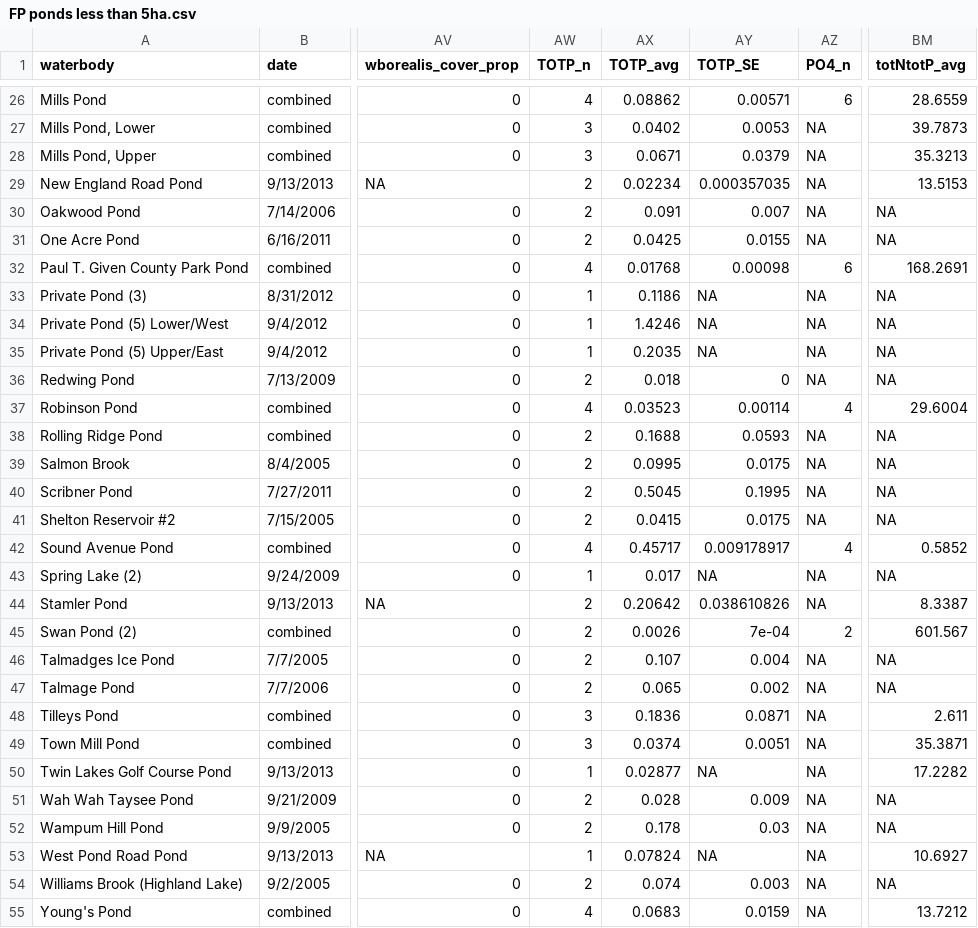
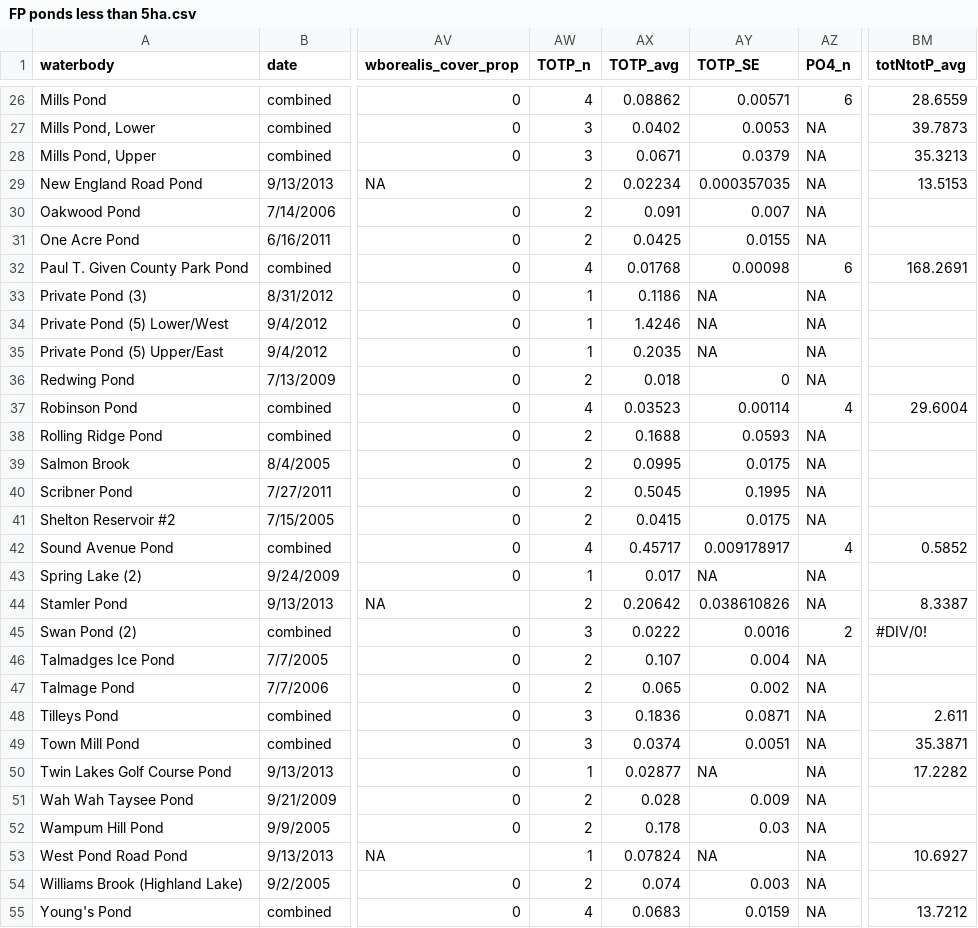
Before and after one commit to mccannecology/surveys, a CSV file: data/FP ponds less than 5ha.csv, drawn as a sheet; only a part is shown, gaps mark what is left out; the diff covers the shown part only; the diff names each change by its address in the sheet, - before the commit and + after, or states it on an @@ line.

```diff
--- a/data/FP ponds less than 5ha.csv
+++ b/data/FP ponds less than 5ha.csv
-BM30:BM31 (totNtotP_avg): NA
+BM30:BM31 (totNtotP_avg): (empty)
-BM33:BM36 (totNtotP_avg): NA
+BM33:BM36 (totNtotP_avg): (empty)
-BM38:BM41 (totNtotP_avg): NA
+BM38:BM41 (totNtotP_avg): (empty)
-BM43 (totNtotP_avg): NA
+BM43 (totNtotP_avg): (empty)
-AW45 (TOTP_n): 2
+AW45 (TOTP_n): 3
-AX45 (TOTP_avg): 0.0026
+AX45 (TOTP_avg): 0.0222
-AY45 (TOTP_SE): 7e-04
+AY45 (TOTP_SE): 0.0016
-BM45 (totNtotP_avg): 601.567
+BM45 (totNtotP_avg): #DIV/0!
-BM46:BM47 (totNtotP_avg): NA
+BM46:BM47 (totNtotP_avg): (empty)
-BM51:BM52 (totNtotP_avg): NA
+BM51:BM52 (totNtotP_avg): (empty)
-BM54 (totNtotP_avg): NA
+BM54 (totNtotP_avg): (empty)
```
Also changed, not shown: 12 edited cells elsewhere in this file, data/CAES FP ponds only.csv, data/FP ponds less than 0_4ha.csv, 4 other files.
